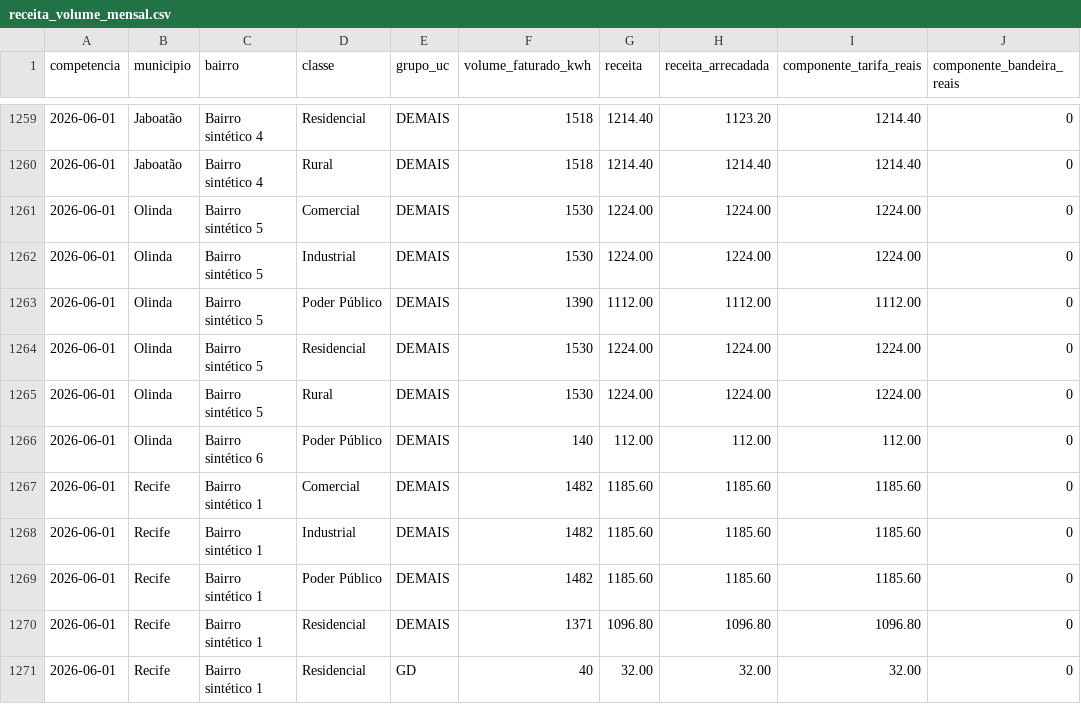
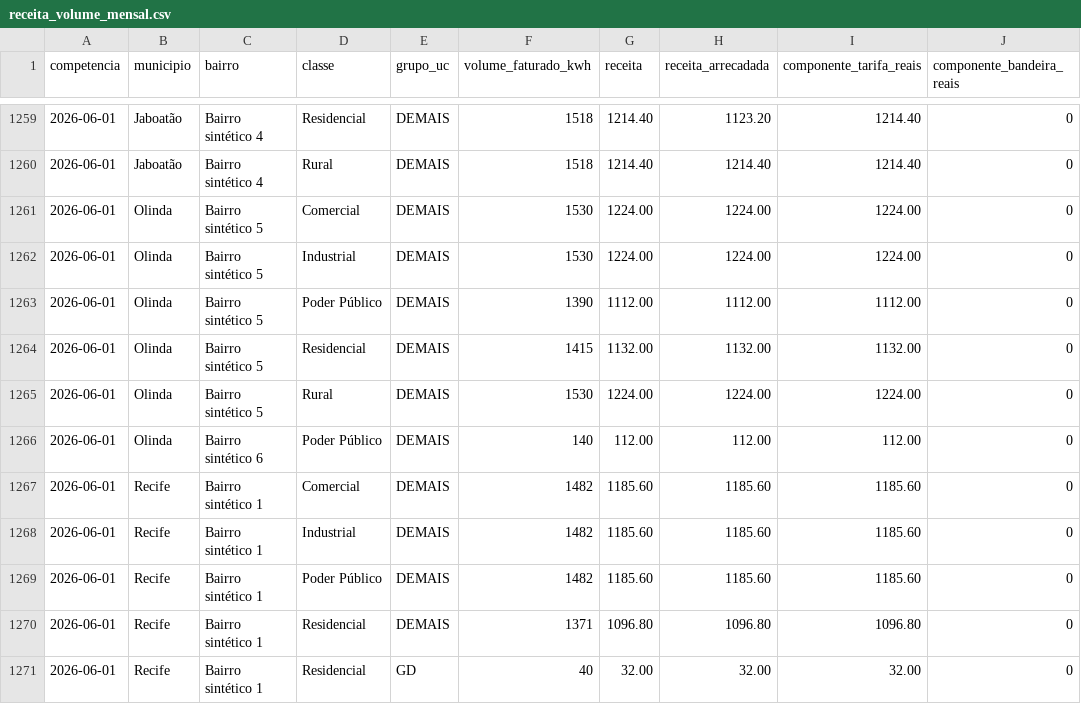
Before and after one commit to gabrielvictalino/Case-RocketLab-2026.2, a CSV file: contracts/samples/receita_volume_mensal.csv, drawn as a sheet; only a part is shown, gaps mark what is left out.

```diff
--- a/contracts/samples/receita_volume_mensal.csv
+++ b/contracts/samples/receita_volume_mensal.csv
@@ -1263,3 +1263,3 @@ competencia,municipio,bairro,classe,grupo_uc,volume_faturado_kwh,receita,receita
 2026-06-01,Olinda,Bairro sintético 5,Poder Público,DEMAIS,1390,1112.00,1112.00,1112.00,0
-2026-06-01,Olinda,Bairro sintético 5,Residencial,DEMAIS,1530,1224.00,1224.00,1224.00,0
+2026-06-01,Olinda,Bairro sintético 5,Residencial,DEMAIS,1415,1132.00,1132.00,1132.00,0
 2026-06-01,Olinda,Bairro sintético 5,Rural,DEMAIS,1530,1224.00,1224.00,1224.00,0
```
Also changed, not shown: contracts/samples/fila_inspecao.csv, 27 other files.
